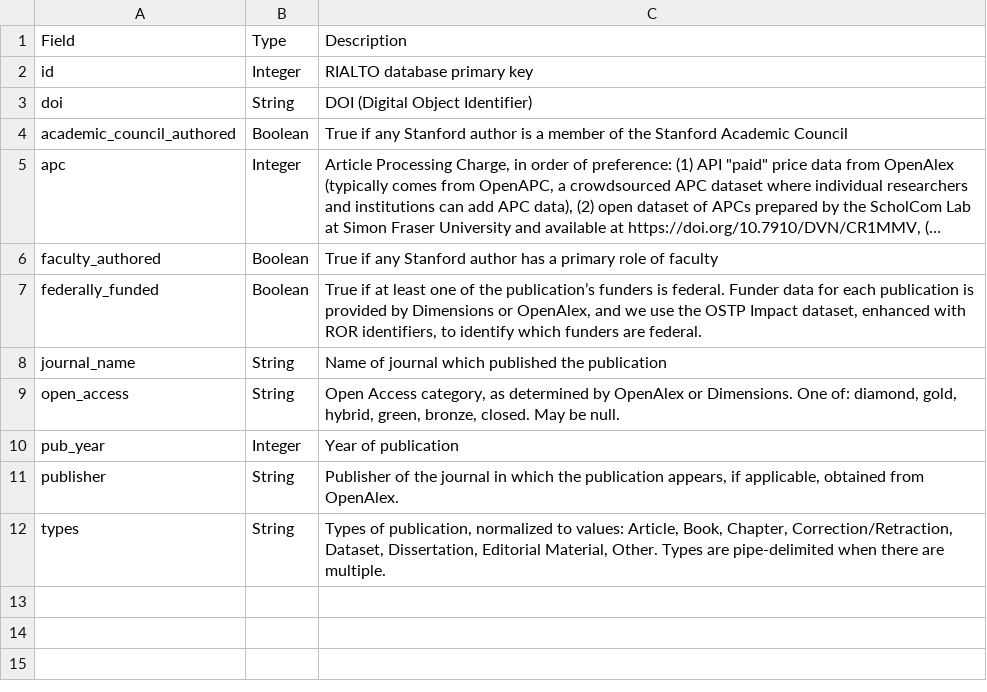
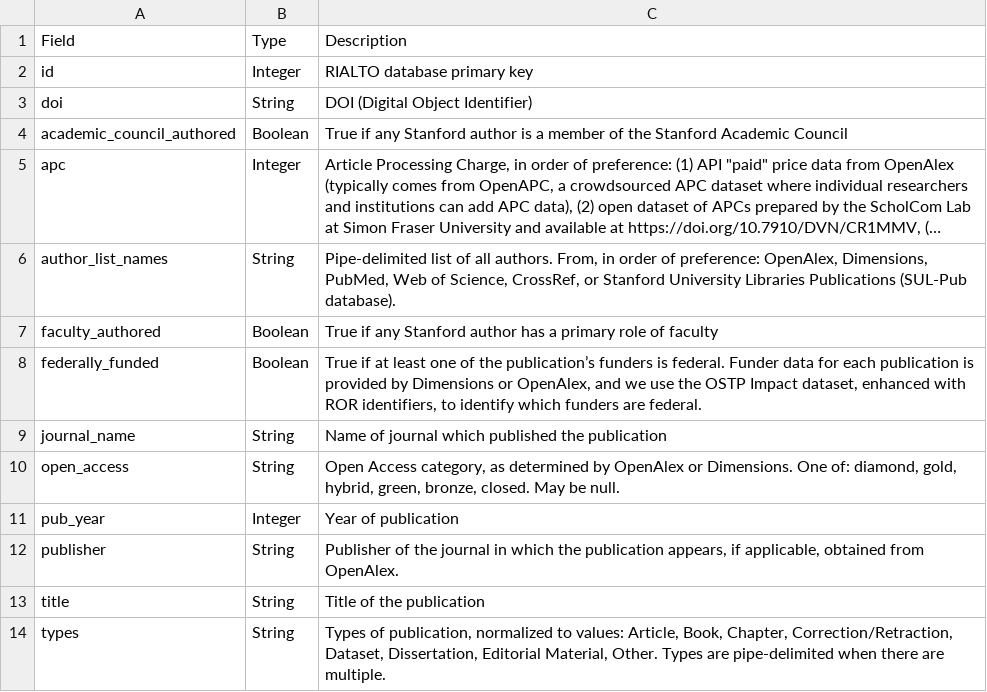
Before and after one commit to sul-dlss/rialto-airflow, a CSV file: rialto_airflow/publish/documentation/publications_data_dictionary.csv, drawn as a sheet; long unchanged cells end in …; the diff names each change by its address in the sheet, - before the commit and + after, or states it on an @@ line.

Commit message:
Add columns to publications table in reports

```diff
--- a/rialto_airflow/publish/documentation/publications_data_dictionary.csv
+++ b/rialto_airflow/publish/documentation/publications_data_dictionary.csv
+row 6: author_list_names | String | Pipe-delimited list of all authors. From, in order of preference: OpenAlex, Dimensions, PubMed, Web of Science, CrossRef, or Stanford University Libraries Publications (SUL-Pub database).
+row 13: title | String | Title of the publication
```
Also changed, not shown: 4 other files.
